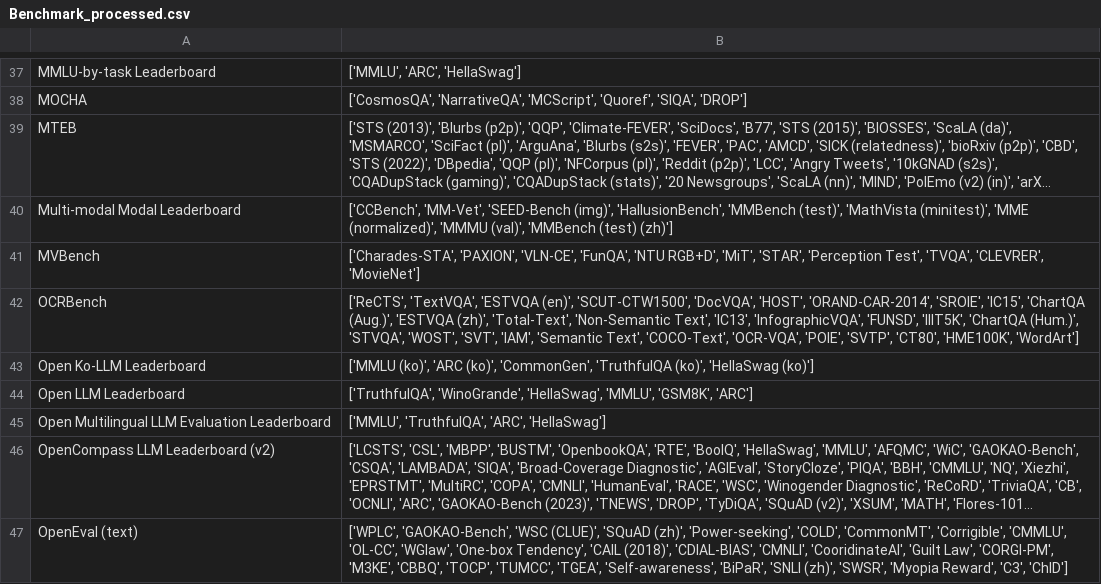
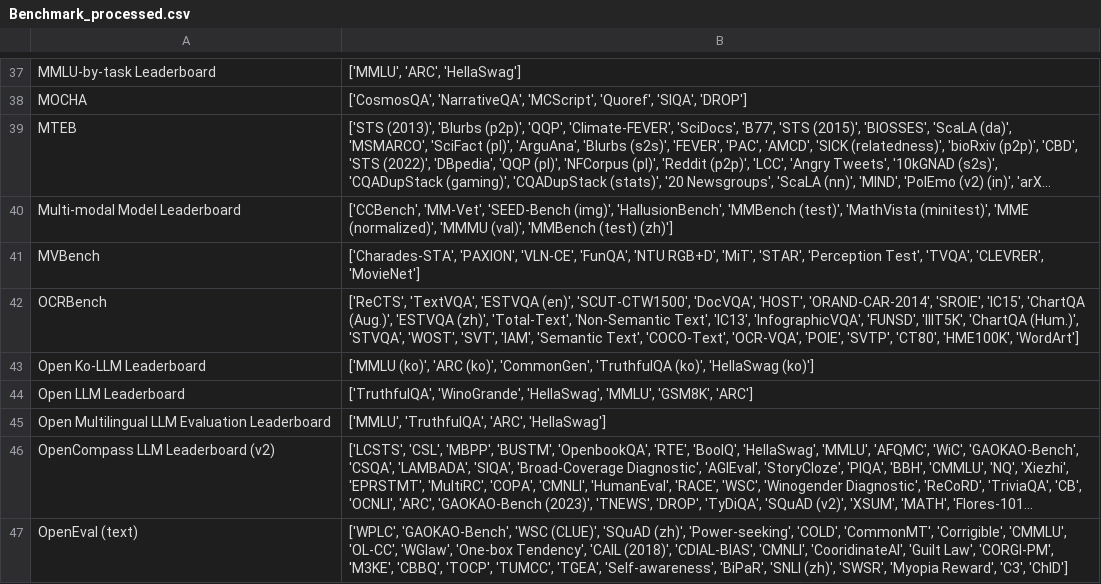
Before and after one commit to zhimin-z/Foundation-Model-Leaderboard-Survey, a CSV file: meta/rq1/Benchmark_processed.csv, drawn as a sheet; only a part is shown, gaps mark what is left out; long unchanged cells end in …; the diff names each change by its address in the sheet, - before the commit and + after, or states it on an @@ line.

```diff
--- a/meta/rq1/Benchmark_processed.csv
+++ b/meta/rq1/Benchmark_processed.csv
-A40: Multi-modal Modal Leaderboard
+A40: Multi-modal Model Leaderboard
```
Also changed, not shown: meta/rq1/Benchmark.csv, meta/rq1/Leaderboard.csv, 7 other files.
